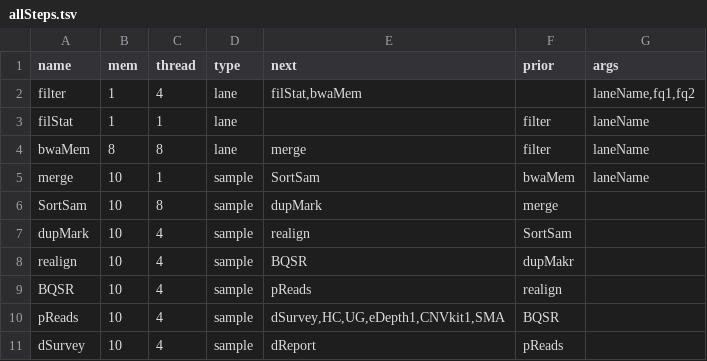
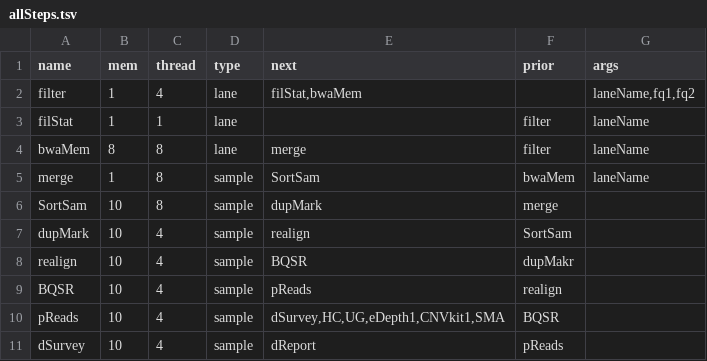
Before and after one commit to liserjrqlxue/WESIM, a TSV file: etc/allSteps.tsv, drawn as a sheet; only a part is shown.

```diff
--- a/etc/allSteps.tsv
+++ b/etc/allSteps.tsv
@@ -4,3 +4,3 @@ filStat	1	1	lane		filter	laneName
 bwaMem	8	8	lane	merge	filter	laneName
-merge	10	1	sample	SortSam	bwaMem	laneName
+merge	1	8	sample	SortSam	bwaMem	laneName
 SortSam	10	8	sample	dupMark	merge	
```
Also changed, not shown: 2 other files.
